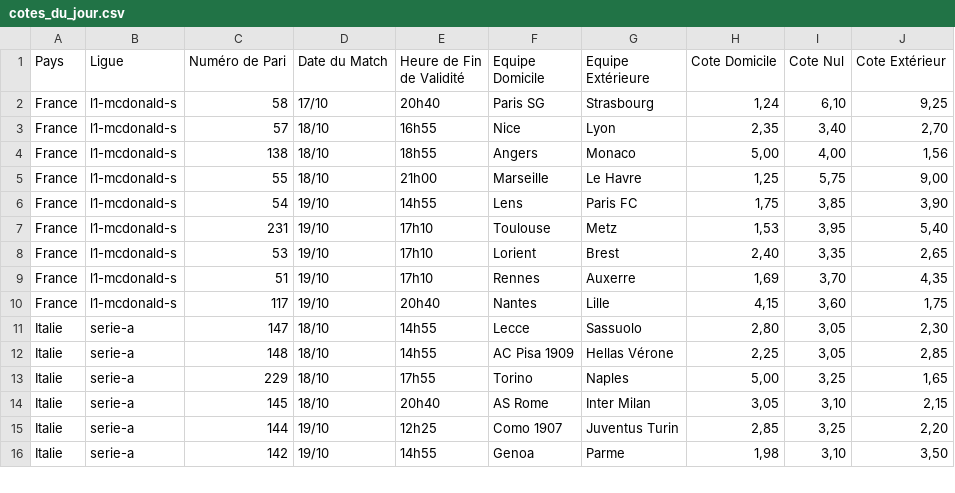
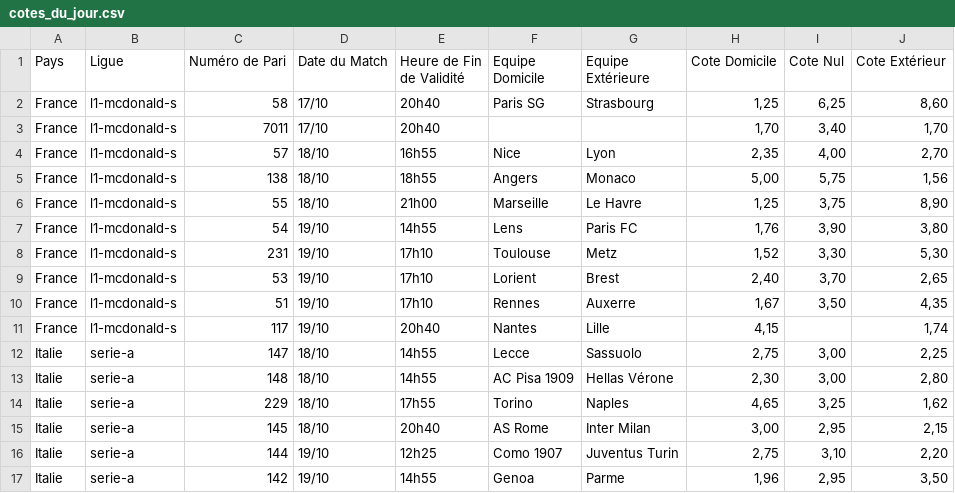
Before and after one commit to Metimer/Goalytics, a CSV file: cotes_du_jour.csv, drawn as a sheet; only a part is shown; the diff covers the shown part only.

Commit message:
Mise à jour des fichiers CSV des cotes

```diff
--- a/cotes_du_jour.csv
+++ b/cotes_du_jour.csv
@@ -1,16 +1,17 @@
 Pays,Ligue,Numéro de Pari,Date du Match,Heure de Fin de Validité,Equipe Domicile,Equipe Extérieure,Cote Domicile,Cote Nul,Cote Extérieur
-France,l1-mcdonald-s,58,17/10,20h40,Paris SG,Strasbourg,"1,24","6,10","9,25"
-France,l1-mcdonald-s,57,18/10,16h55,Nice,Lyon,"2,35","3,40","2,70"
-France,l1-mcdonald-s,138,18/10,18h55,Angers,Monaco,"5,00","4,00","1,56"
-France,l1-mcdonald-s,55,18/10,21h00,Marseille,Le Havre,"1,25","5,75","9,00"
-France,l1-mcdonald-s,54,19/10,14h55,Lens,Paris FC,"1,75","3,85","3,90"
-France,l1-mcdonald-s,231,19/10,17h10,Toulouse,Metz,"1,53","3,95","5,40"
-France,l1-mcdonald-s,53,19/10,17h10,Lorient,Brest,"2,40","3,35","2,65"
-France,l1-mcdonald-s,51,19/10,17h10,Rennes,Auxerre,"1,69","3,70","4,35"
-France,l1-mcdonald-s,117,19/10,20h40,Nantes,Lille,"4,15","3,60","1,75"
-Italie,serie-a,147,18/10,14h55,Lecce,Sassuolo,"2,80","3,05","2,30"
-Italie,serie-a,148,18/10,14h55,AC Pisa 1909,Hellas Vérone,"2,25","3,05","2,85"
-Italie,serie-a,229,18/10,17h55,Torino,Naples,"5,00","3,25","1,65"
-Italie,serie-a,145,18/10,20h40,AS Rome,Inter Milan,"3,05","3,10","2,15"
-Italie,serie-a,144,19/10,12h25,Como 1907,Juventus Turin,"2,85","3,25","2,20"
-Italie,serie-a,142,19/10,14h55,Genoa,Parme,"1,98","3,10","3,50"
+France,l1-mcdonald-s,58,17/10,20h40,Paris SG,Strasbourg,"1,25","6,25","8,60"
+France,l1-mcdonald-s,7011,17/10,20h40,,,"1,70","3,40","1,70"
+France,l1-mcdonald-s,57,18/10,16h55,Nice,Lyon,"2,35","4,00","2,70"
+France,l1-mcdonald-s,138,18/10,18h55,Angers,Monaco,"5,00","5,75","1,56"
+France,l1-mcdonald-s,55,18/10,21h00,Marseille,Le Havre,"1,25","3,75","8,90"
+France,l1-mcdonald-s,54,19/10,14h55,Lens,Paris FC,"1,76","3,90","3,80"
+France,l1-mcdonald-s,231,19/10,17h10,Toulouse,Metz,"1,52","3,30","5,30"
+France,l1-mcdonald-s,53,19/10,17h10,Lorient,Brest,"2,40","3,70","2,65"
+France,l1-mcdonald-s,51,19/10,17h10,Rennes,Auxerre,"1,67","3,50","4,35"
+France,l1-mcdonald-s,117,19/10,20h40,Nantes,Lille,"4,15",,"1,74"
+Italie,serie-a,147,18/10,14h55,Lecce,Sassuolo,"2,75","3,00","2,25"
+Italie,serie-a,148,18/10,14h55,AC Pisa 1909,Hellas Vérone,"2,30","3,00","2,80"
+Italie,serie-a,229,18/10,17h55,Torino,Naples,"4,65","3,25","1,62"
+Italie,serie-a,145,18/10,20h40,AS Rome,Inter Milan,"3,00","2,95","2,15"
+Italie,serie-a,144,19/10,12h25,Como 1907,Juventus Turin,"2,75","3,10","2,20"
+Italie,serie-a,142,19/10,14h55,Genoa,Parme,"1,96","2,95","3,50"
```
Also changed, not shown: 71 edited cells elsewhere in this file.
